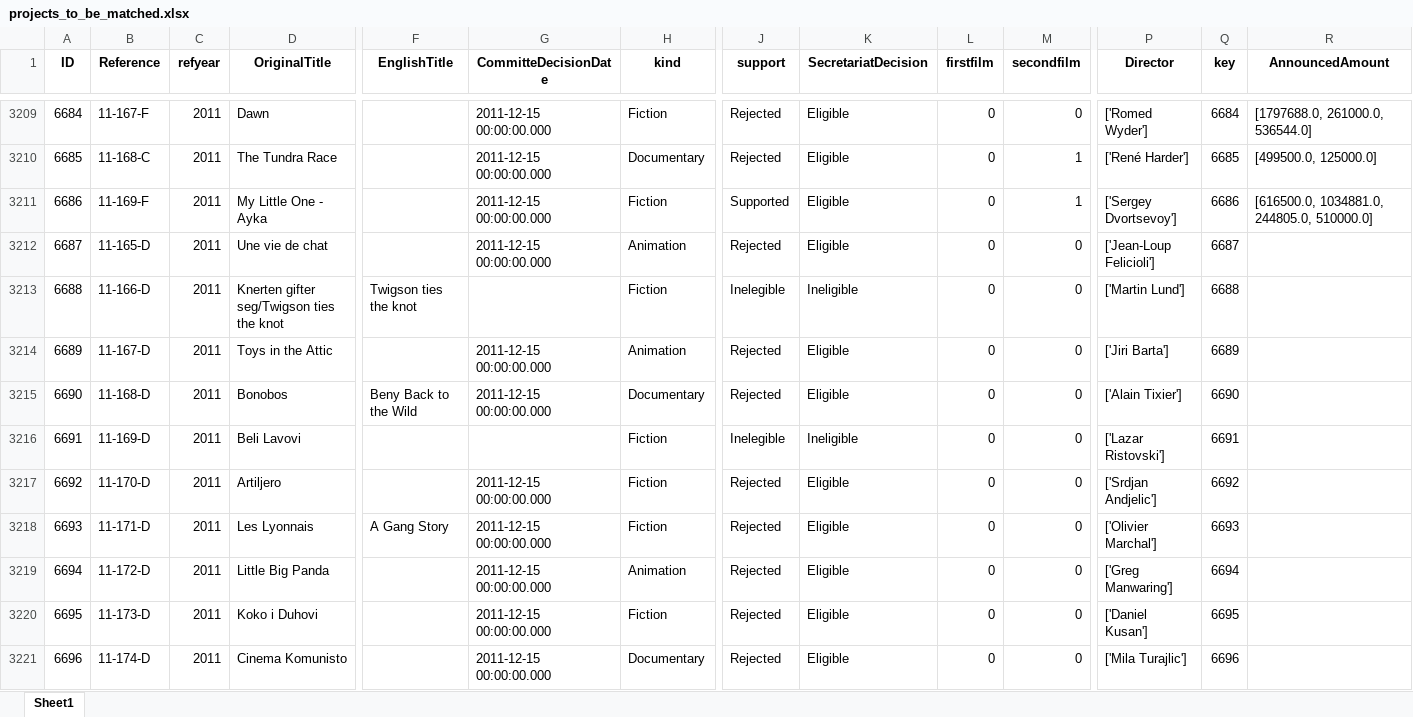
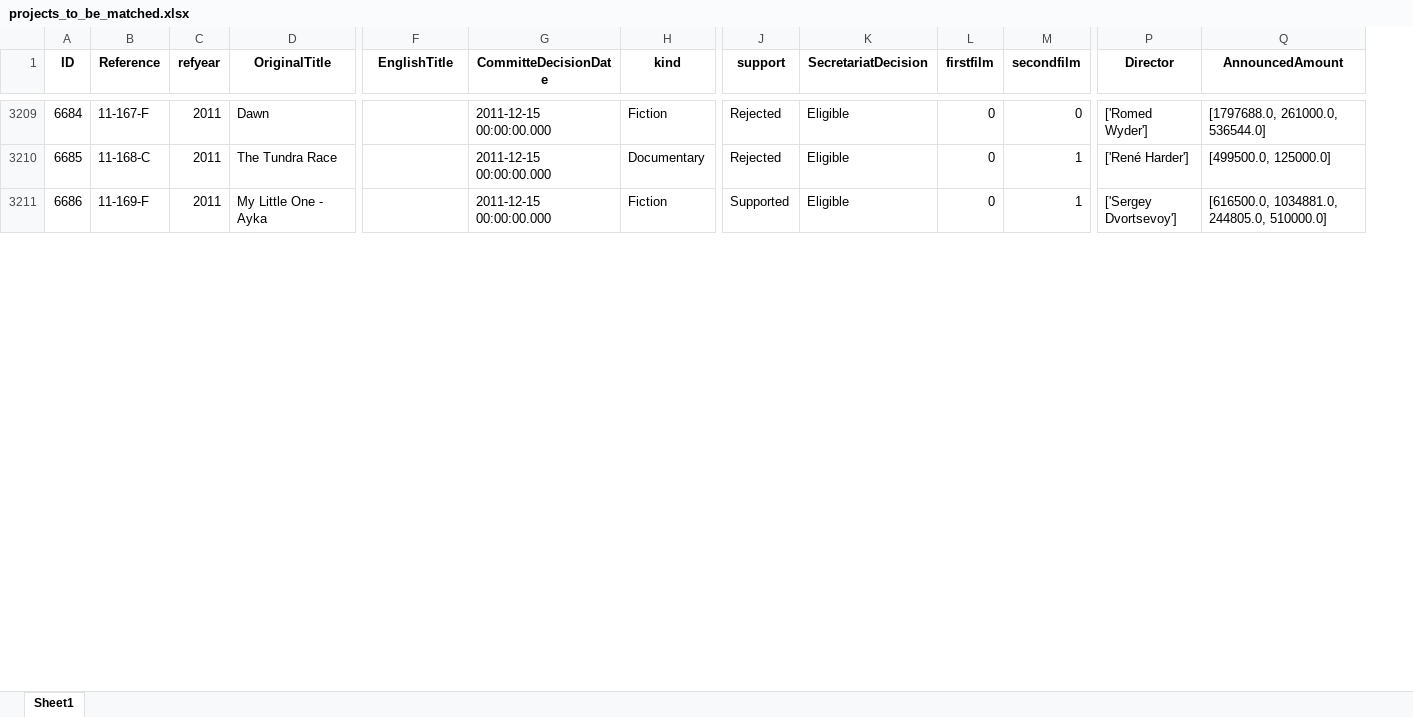
Before and after one commit to Thelmaxx/Eurimages_scraping, an Excel workbook: data/projects_to_be_matched.xlsx, sheet Sheet1, drawn as a sheet; only a part is shown, gaps mark what is left out; values as stored, in another font and other column widths than the file's, no borders; rows hold the shown columns only; the diff covers the shown part only; the diff names each change by its address in the sheet, - before the commit and + after, or states it on an @@ line.

```diff
--- a/data/projects_to_be_matched.xlsx (sheet Sheet1)
+++ b/data/projects_to_be_matched.xlsx (sheet Sheet1)
-column Q (key), rows 3209-3211: 6684 | 6685 | 6686
-row 3212: 6687 | 11-165-D | 2011 | Une vie de chat |  | 2011-12-15 00:00:00.000 | Animation | Rejected | Eligible | 0 | 0 | ['Jean-Loup Felicioli'] | 6687
-row 3213: 6688 | 11-166-D | 2011 | Knerten gifter seg/Twigson ties the knot | Twigson ties the knot |  | Fiction | Inelegible | Ineligible | 0 | 0 | ['Martin Lund'] | 6688
-row 3214: 6689 | 11-167-D | 2011 | Toys in the Attic |  | 2011-12-15 00:00:00.000 | Animation | Rejected | Eligible | 0 | 0 | ['Jiri Barta'] | 6689
-row 3215: 6690 | 11-168-D | 2011 | Bonobos | Beny Back to the Wild | 2011-12-15 00:00:00.000 | Documentary | Rejected | Eligible | 0 | 0 | ['Alain Tixier'] | 6690
-row 3216: 6691 | 11-169-D | 2011 | Beli Lavovi |  |  | Fiction | Inelegible | Ineligible | 0 | 0 | ['Lazar Ristovski'] | 6691
-row 3217: 6692 | 11-170-D | 2011 | Artiljero |  | 2011-12-15 00:00:00.000 | Fiction | Rejected | Eligible | 0 | 0 | ['Srdjan Andjelic'] | 6692
-row 3218: 6693 | 11-171-D | 2011 | Les Lyonnais | A Gang Story | 2011-12-15 00:00:00.000 | Fiction | Rejected | Eligible | 0 | 0 | ['Olivier Marchal'] | 6693
-row 3219: 6694 | 11-172-D | 2011 | Little Big Panda |  | 2011-12-15 00:00:00.000 | Animation | Rejected | Eligible | 0 | 0 | ['Greg Manwaring'] | 6694
-row 3220: 6695 | 11-173-D | 2011 | Koko i Duhovi |  | 2011-12-15 00:00:00.000 | Fiction | Rejected | Eligible | 0 | 0 | ['Daniel Kusan'] | 6695
-row 3221: 6696 | 11-174-D | 2011 | Cinema Komunisto |  | 2011-12-15 00:00:00.000 | Documentary | Rejected | Eligible | 0 | 0 | ['Mila Turajlic'] | 6696
```
Also changed, not shown: 33 removed rows and 185 edited cells elsewhere in this sheet, 8 other files.
